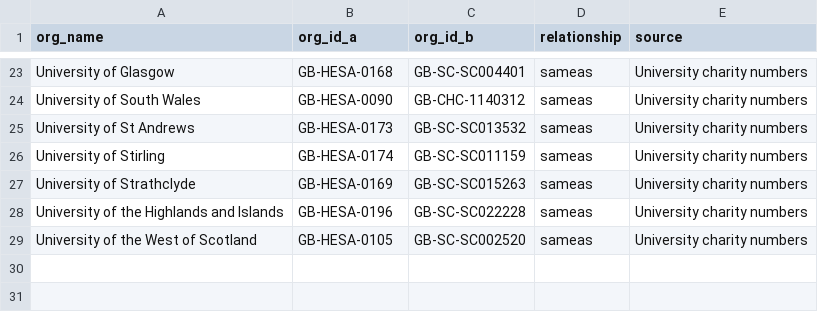
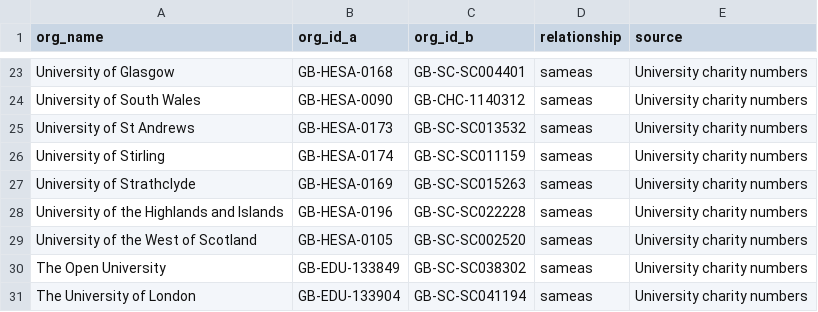
Before and after one commit to drkane/charity-lookups, a CSV file: relationships/university-charity-number.csv, drawn as a sheet; only a part is shown, gaps mark what is left out.

Commit message:
Add charity numbers for two universities

```diff
--- a/relationships/university-charity-number.csv
+++ b/relationships/university-charity-number.csv
@@ -29 +29,3 @@ University of the Highlands and Islands,GB-HESA-0196,GB-SC-SC022228,sameas,Unive
 University of the West of Scotland,GB-HESA-0105,GB-SC-SC002520,sameas,University charity numbers
+The Open University,GB-EDU-133849,GB-SC-SC038302,sameas,University charity numbers
+The University of London,GB-EDU-133904,GB-SC-SC041194,sameas,University charity numbers
```
